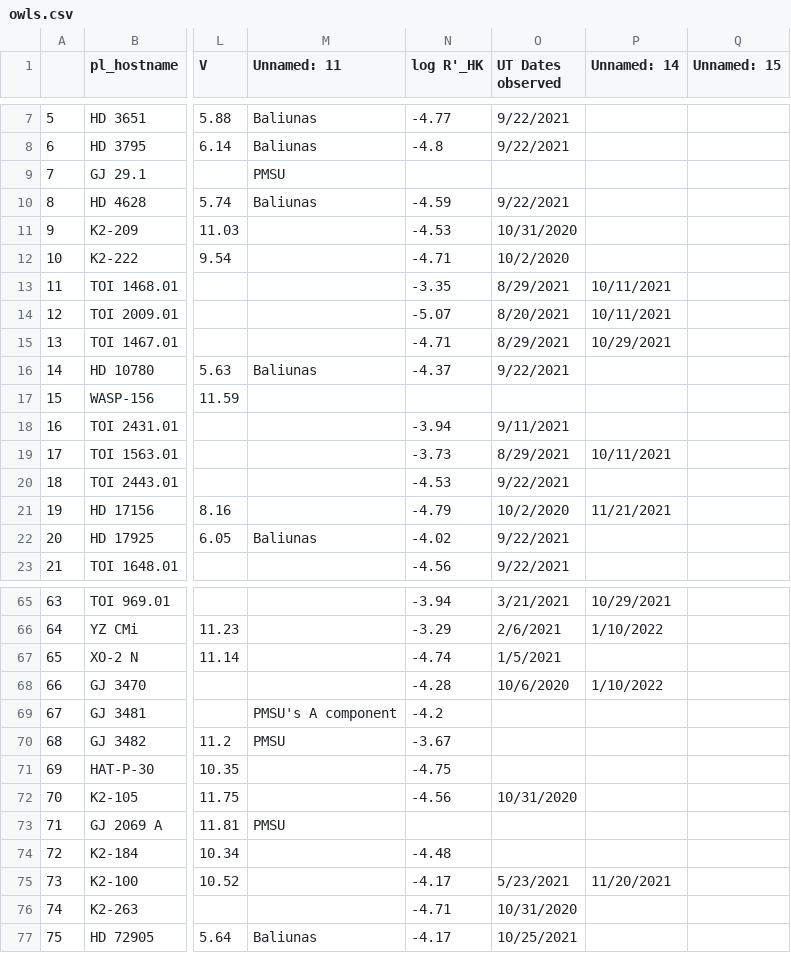
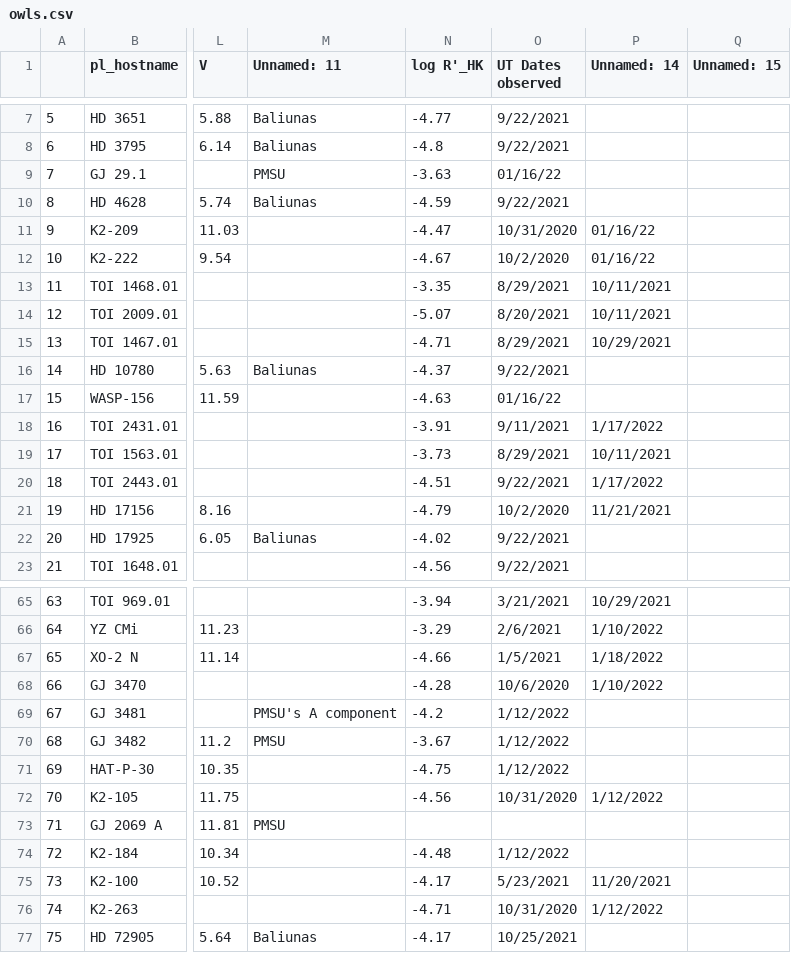
Before and after one commit to bmorris3/owls, a CSV file: owls/data/owls.csv, drawn as a sheet; only a part is shown, gaps mark what is left out; the diff covers the shown part only; the diff names each change by its address in the sheet, - before the commit and + after, or states it on an @@ line.

```diff
--- a/owls/data/owls.csv
+++ b/owls/data/owls.csv
-N9 (log R'_HK): (empty)
+N9 (log R'_HK): -3.63
-O9 (UT Dates observed): (empty)
+O9 (UT Dates observed): 01/16/22
-N11 (log R'_HK): -4.53
+N11 (log R'_HK): -4.47
-P11:P12 (Unnamed: 14): (empty)
+P11:P12 (Unnamed: 14): 01/16/22
-N12 (log R'_HK): -4.71
+N12 (log R'_HK): -4.67
-N17 (log R'_HK): (empty)
+N17 (log R'_HK): -4.63
-O17 (UT Dates observed): (empty)
+O17 (UT Dates observed): 01/16/22
-N18 (log R'_HK): -3.94
+N18 (log R'_HK): -3.91
-P18 (Unnamed: 14): (empty)
+P18 (Unnamed: 14): 1/17/2022
-N20 (log R'_HK): -4.53
+N20 (log R'_HK): -4.51
-P20 (Unnamed: 14): (empty)
+P20 (Unnamed: 14): 1/17/2022
-N67 (log R'_HK): -4.74
+N67 (log R'_HK): -4.66
-P67 (Unnamed: 14): (empty)
+P67 (Unnamed: 14): 1/18/2022
-O69:O71 (UT Dates observed): (empty)
+O69:O71 (UT Dates observed): 1/12/2022
-P72 (Unnamed: 14): (empty)
+P72 (Unnamed: 14): 1/12/2022
-O74 (UT Dates observed): (empty)
+O74 (UT Dates observed): 1/12/2022
-P76 (Unnamed: 14): (empty)
+P76 (Unnamed: 14): 1/12/2022
```
Also changed, not shown: 38 edited cells elsewhere in this file, owls/data/sindices.csv, 1 other file.
